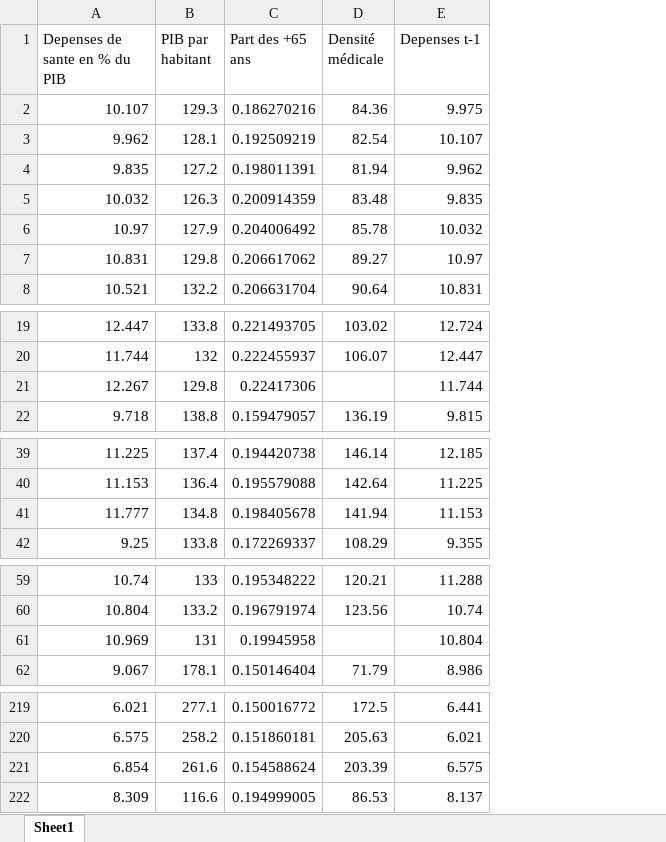
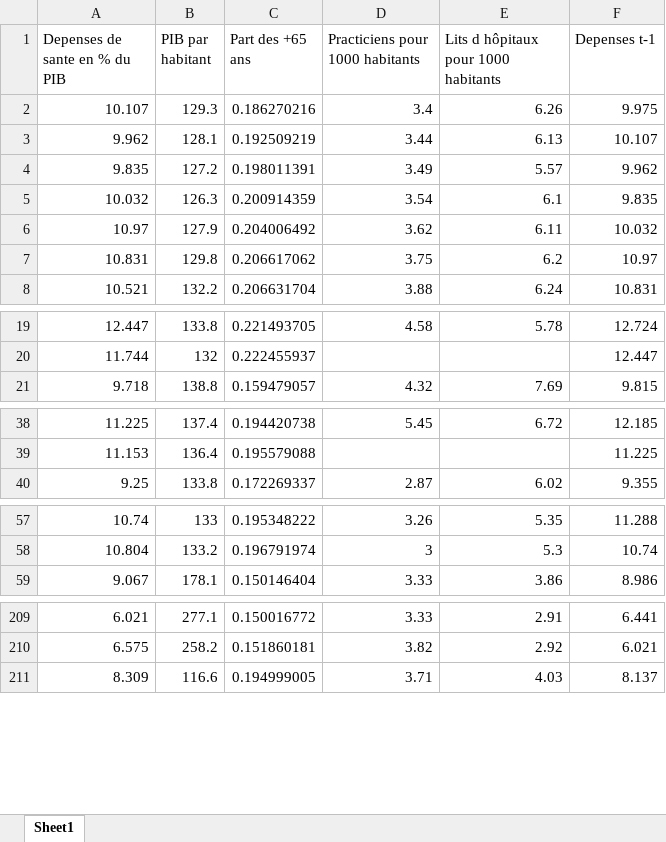
Before and after one commit to celineferbach/PESSD, an Excel workbook: panel.xlsx, sheet Sheet1, drawn as a sheet; only a part is shown, gaps mark what is left out; values as stored, in another font and other column widths than the file's, no borders; removed rows and columns are numbered as before the commit, all else as after; the diff covers the shown part only; the diff names each change by its address in the sheet, - before the commit and + after, or states it on an @@ line.

```diff
--- a/panel.xlsx (sheet Sheet1)
+++ b/panel.xlsx (sheet Sheet1)
-column D (Densité médicale), rows 2-8: 84.36 | 82.54 | 81.94 | 83.48 | 85.78 | 89.27 | 90.64; rows 19-20: 103.02 | 106.07; row 22: 136.19; rows 39-40: 146.14 | 142.64; row 42: 108.29; rows 59-60: 120.21 | 123.56; row 62: 71.79; rows 219-220: 172.5 | 205.63; row 222: 86.53
+column D (Practiciens pour 1000 habitants), rows 2-8: 3.4 | 3.44 | 3.49 | 3.54 | 3.62 | 3.75 | 3.88; rows 19-21: 4.58 |  | 4.32; rows 38-40: 5.45 |  | 2.87; rows 57-59: 3.26 | 3 | 3.33; rows 209-211: 3.33 | 3.82 | 3.71
+column E, rows 1-8: Lits d hôpitaux pour 1000 habitants | 6.26 | 6.13 | 5.57 | 6.1 | 6.11 | 6.2 | 6.24; rows 19-21: 5.78 |  | 7.69; rows 38-40: 6.72 |  | 6.02; rows 57-59: 5.35 | 5.3 | 3.86; rows 209-211: 2.91 | 2.92 | 4.03
-row 21: 12.267 | 129.8 | 0.22417306 |  | 11.744
-row 41: 11.777 | 134.8 | 0.198405678 | 141.94 | 11.153
-row 61: 10.969 | 131 | 0.19945958 |  | 10.804
-row 221: 6.854 | 261.6 | 0.154588624 | 203.39 | 6.575
```
Also changed, not shown: 16 removed rows elsewhere in this sheet, data/active_physicians.xlsx, data/hospital_beds.xlsx, 3 other files.
